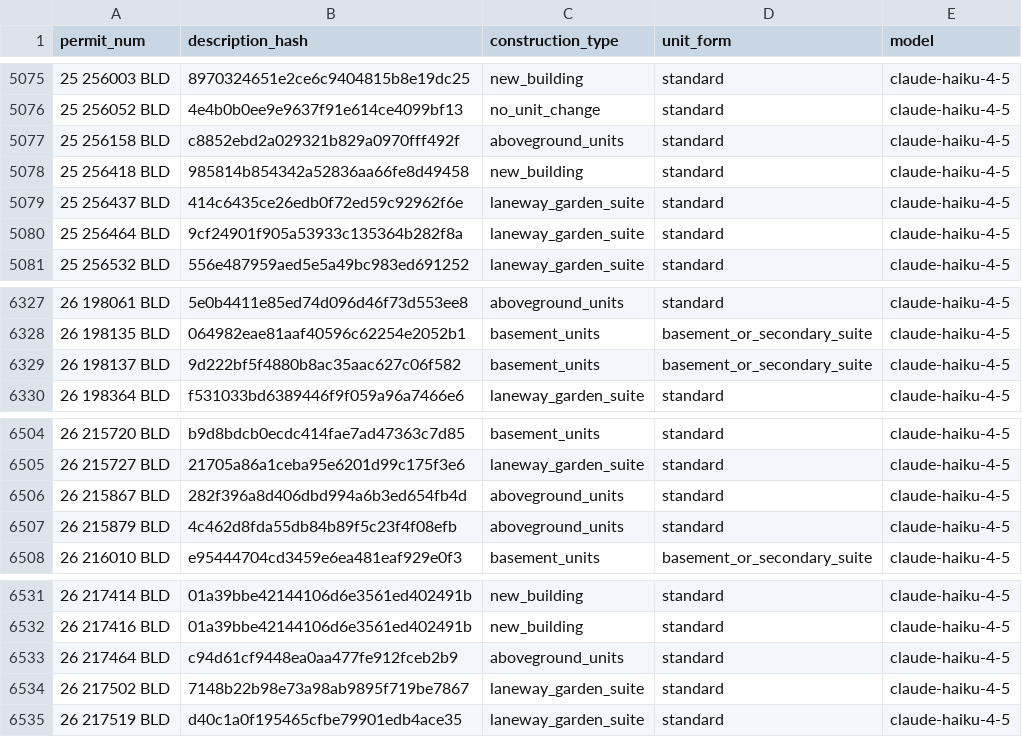
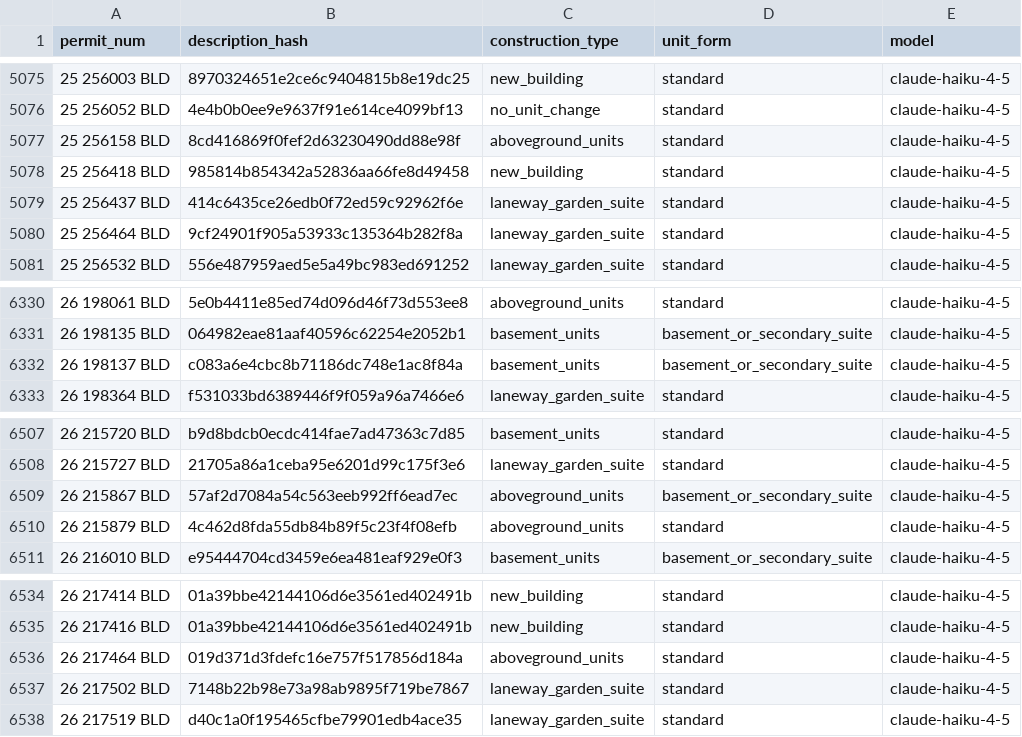
Before and after one commit to zuzubak/to-multiplex-map, a CSV file: dbt/seeds/llm_permit_scope.csv, drawn as a sheet; only a part is shown, gaps mark what is left out; the diff covers the shown part only.

```diff
--- a/dbt/seeds/llm_permit_scope.csv
+++ b/dbt/seeds/llm_permit_scope.csv
@@ -5076,3 +5076,3 @@ permit_num,description_hash,construction_type,unit_form,model
 25 256052 BLD,4e4b0b0ee9e9637f91e614ce4099bf13,no_unit_change,standard,claude-haiku-4-5
-25 256158 BLD,c8852ebd2a029321b829a0970fff492f,aboveground_units,standard,claude-haiku-4-5
+25 256158 BLD,8cd416869f0fef2d63230490dd88e98f,aboveground_units,standard,claude-haiku-4-5
 25 256418 BLD,985814b854342a52836aa66fe8d49458,new_building,standard,claude-haiku-4-5
@@ -6328,3 +6331,3 @@ permit_num,description_hash,construction_type,unit_form,model
 26 198135 BLD,064982eae81aaf40596c62254e2052b1,basement_units,basement_or_secondary_suite,claude-haiku-4-5
-26 198137 BLD,9d222bf5f4880b8ac35aac627c06f582,basement_units,basement_or_secondary_suite,claude-haiku-4-5
+26 198137 BLD,c083a6e4cbc8b71186dc748e1ac8f84a,basement_units,basement_or_secondary_suite,claude-haiku-4-5
 26 198364 BLD,f531033bd6389446f9f059a96a7466e6,laneway_garden_suite,standard,claude-haiku-4-5
@@ -6505,3 +6508,3 @@ permit_num,description_hash,construction_type,unit_form,model
 26 215727 BLD,21705a86a1ceba95e6201d99c175f3e6,laneway_garden_suite,standard,claude-haiku-4-5
-26 215867 BLD,282f396a8d406dbd994a6b3ed654fb4d,aboveground_units,standard,claude-haiku-4-5
+26 215867 BLD,57af2d7084a54c563eeb992ff6ead7ec,aboveground_units,basement_or_secondary_suite,claude-haiku-4-5
 26 215879 BLD,4c462d8fda55db84b89f5c23f4f08efb,aboveground_units,standard,claude-haiku-4-5
@@ -6532,3 +6535,3 @@ permit_num,description_hash,construction_type,unit_form,model
 26 217416 BLD,01a39bbe42144106d6e3561ed402491b,new_building,standard,claude-haiku-4-5
-26 217464 BLD,c94d61cf9448ea0aa477fe912fceb2b9,aboveground_units,standard,claude-haiku-4-5
+26 217464 BLD,019d371d3fdefc16e757f517856d184a,aboveground_units,standard,claude-haiku-4-5
 26 217502 BLD,7148b22b98e73a98ab9895f719be7867,laneway_garden_suite,standard,claude-haiku-4-5
```
Also changed, not shown: 10 added rows and 5 edited cells elsewhere in this file, 3 other files.
